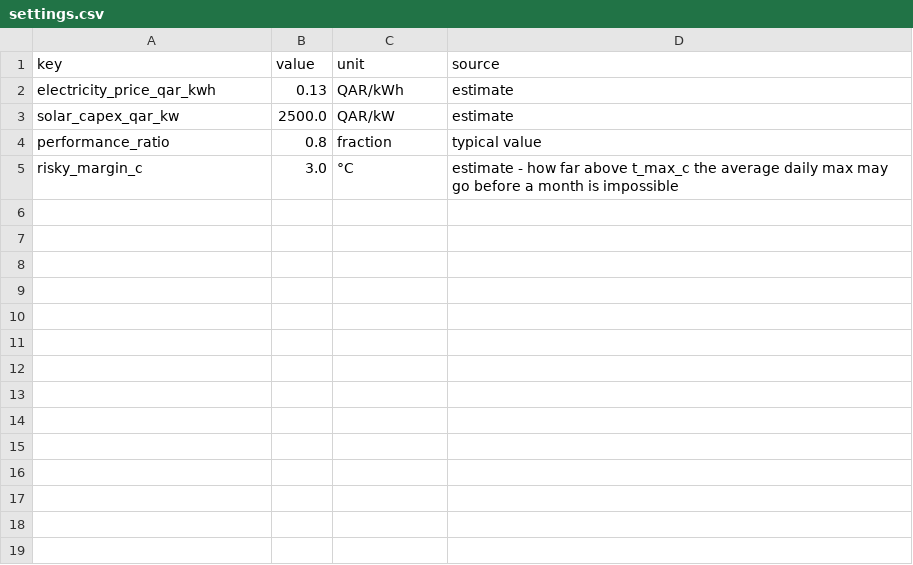
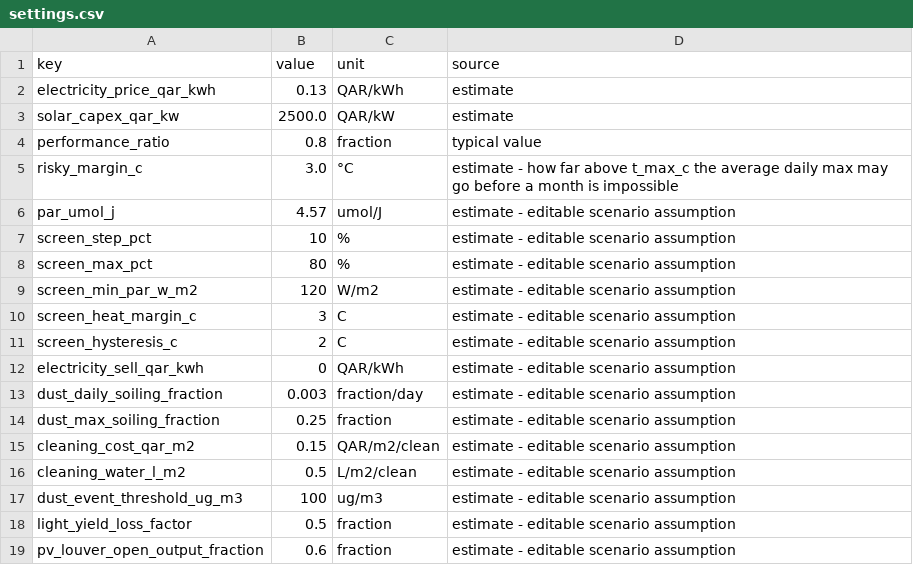
Before and after one commit to Jawad-23/RTE-Hack, a CSV file: data/settings.csv, drawn as a sheet.

```diff
--- a/data/settings.csv
+++ b/data/settings.csv
@@ -5 +5,15 @@ performance_ratio,0.8,fraction,typical value
 risky_margin_c,3.0,°C,estimate - how far above t_max_c the average daily max may go before a month is impossible
+par_umol_j,4.57,umol/J,estimate - editable scenario assumption
+screen_step_pct,10,%,estimate - editable scenario assumption
+screen_max_pct,80,%,estimate - editable scenario assumption
+screen_min_par_w_m2,120,W/m2,estimate - editable scenario assumption
+screen_heat_margin_c,3,C,estimate - editable scenario assumption
+screen_hysteresis_c,2,C,estimate - editable scenario assumption
+electricity_sell_qar_kwh,0,QAR/kWh,estimate - editable scenario assumption
+dust_daily_soiling_fraction,0.003,fraction/day,estimate - editable scenario assumption
+dust_max_soiling_fraction,0.25,fraction,estimate - editable scenario assumption
+cleaning_cost_qar_m2,0.15,QAR/m2/clean,estimate - editable scenario assumption
+cleaning_water_l_m2,0.5,L/m2/clean,estimate - editable scenario assumption
+dust_event_threshold_ug_m3,100,ug/m3,estimate - editable scenario assumption
+light_yield_loss_factor,0.5,fraction,estimate - editable scenario assumption
+pv_louver_open_output_fraction,0.6,fraction,estimate - editable scenario assumption
```
Also changed, not shown: data/crops.csv, data/setups.csv, 34 other files.
